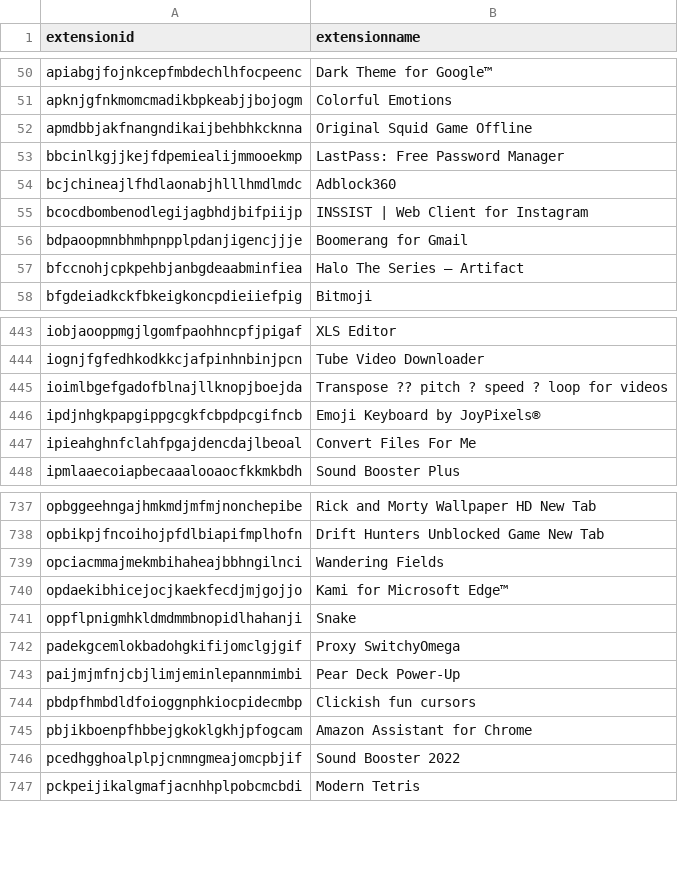
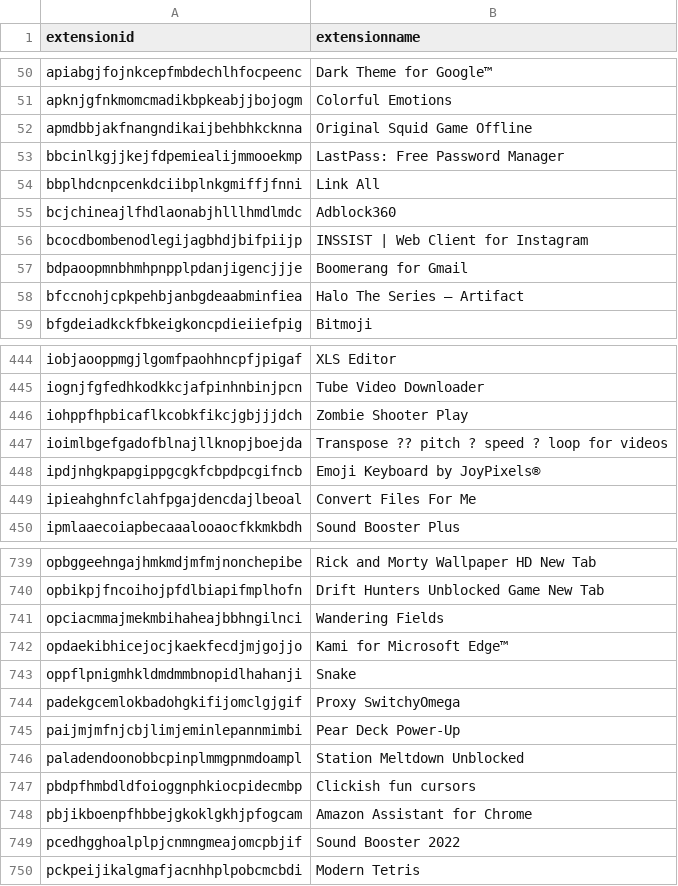
Before and after one commit to Nassau-BOCES/BOCES-IOCS, a CSV file: IOCS/browserExtensions.csv, drawn as a sheet; only a part is shown, gaps mark what is left out.

Commit message:
message

```diff
--- a/IOCS/browserExtensions.csv
+++ b/IOCS/browserExtensions.csv
@@ -53,2 +53,3 @@ apmdbbjakfnangndikaijbehbhkcknna,Original Squid Game Offline
 bbcinlkgjjkejfdpemiealijmmooekmp,LastPass: Free Password Manager
+bbplhdcnpcenkdciibplnkgmiffjfnni,Link All
 bcjchineajlfhdlaonabjhlllhmdlmdc,Adblock360
@@ -444,2 +445,3 @@ iobjaooppmgjlgomfpaohhncpfjpigaf,XLS Editor
 iognjfgfedhkodkkcjafpinhnbinjpcn,Tube Video Downloader
+iohppfhpbicaflkcobkfikcjgbjjjdch,Zombie Shooter Play
 ioimlbgefgadofblnajllknopjboejda,Transpose ?? pitch ? speed ? loop for videos
@@ -743,2 +745,3 @@ padekgcemlokbadohgkifijomclgjgif,Proxy SwitchyOmega
 paijmjmfnjcbjlimjeminlepannmimbi,Pear Deck Power-Up
+paladendoonobbcpinplmmgpnmdoampl,Station Meltdown Unblocked
 pbdpfhmbdldfoioggnphkiocpidecmbp,Clickish fun cursors
```
